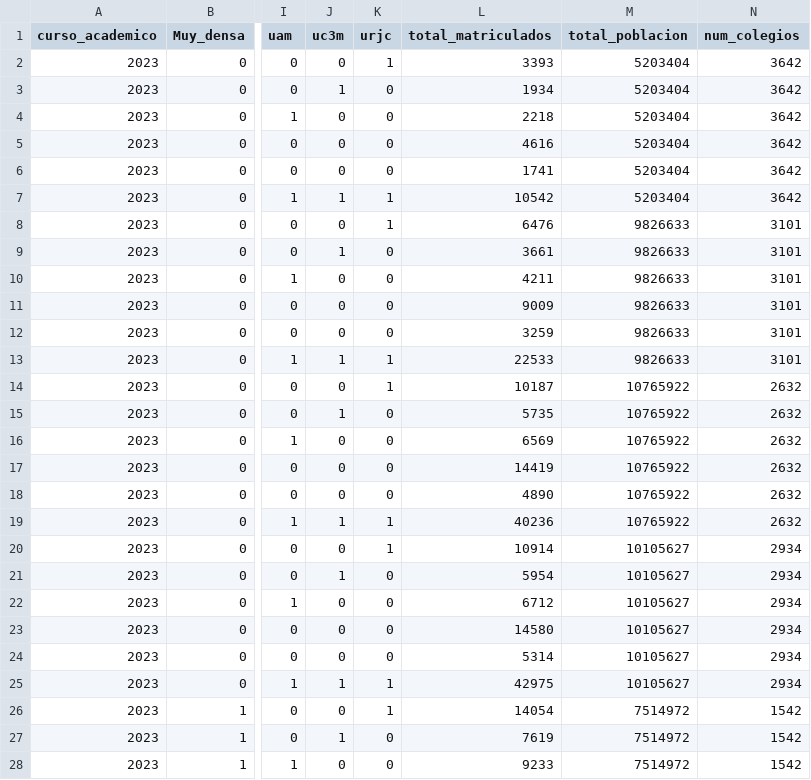
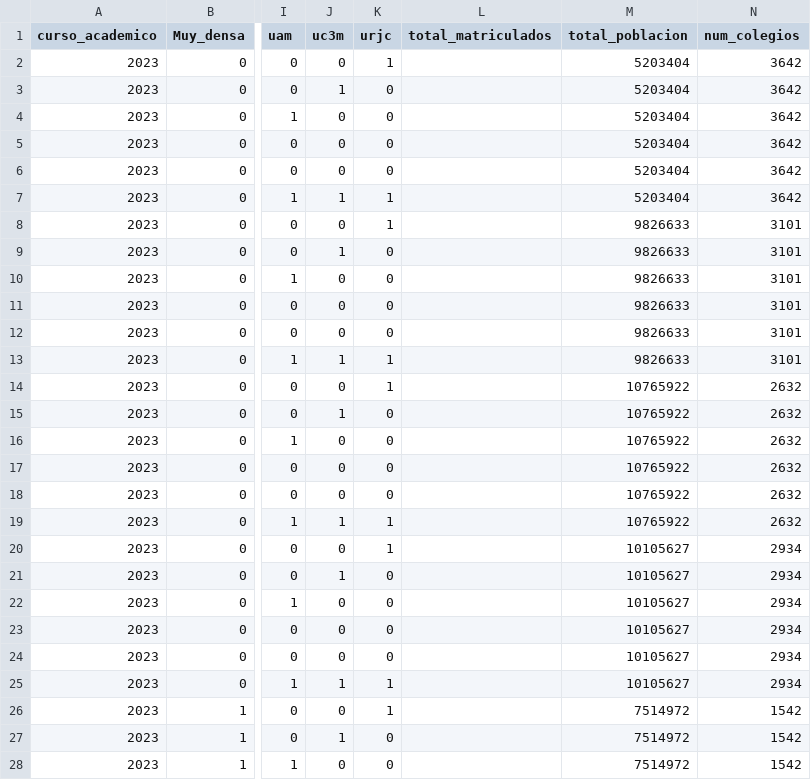
Before and after one commit to paulamielgo/Univaciada_data, a CSV file: simuladorPredecir.csv, drawn as a sheet; only a part is shown, gaps mark what is left out; the diff covers the shown part only; the diff names each change by its address in the sheet, - before the commit and + after, or states it on an @@ line.

Commit message:
Add files via upload

```diff
--- a/simuladorPredecir.csv
+++ b/simuladorPredecir.csv
-L2 (total_matriculados): 3393
+L2 (total_matriculados): (empty)
-L3 (total_matriculados): 1934
+L3 (total_matriculados): (empty)
-L4 (total_matriculados): 2218
+L4 (total_matriculados): (empty)
-L5 (total_matriculados): 4616
+L5 (total_matriculados): (empty)
-L6 (total_matriculados): 1741
+L6 (total_matriculados): (empty)
-L7 (total_matriculados): 10542
+L7 (total_matriculados): (empty)
-L8 (total_matriculados): 6476
+L8 (total_matriculados): (empty)
-L9 (total_matriculados): 3661
+L9 (total_matriculados): (empty)
-L10 (total_matriculados): 4211
+L10 (total_matriculados): (empty)
-L11 (total_matriculados): 9009
+L11 (total_matriculados): (empty)
-L12 (total_matriculados): 3259
+L12 (total_matriculados): (empty)
-L13 (total_matriculados): 22533
+L13 (total_matriculados): (empty)
-L14 (total_matriculados): 10187
+L14 (total_matriculados): (empty)
-L15 (total_matriculados): 5735
+L15 (total_matriculados): (empty)
-L16 (total_matriculados): 6569
+L16 (total_matriculados): (empty)
-L17 (total_matriculados): 14419
+L17 (total_matriculados): (empty)
-L18 (total_matriculados): 4890
+L18 (total_matriculados): (empty)
-L19 (total_matriculados): 40236
+L19 (total_matriculados): (empty)
-L20 (total_matriculados): 10914
+L20 (total_matriculados): (empty)
-L21 (total_matriculados): 5954
+L21 (total_matriculados): (empty)
-L22 (total_matriculados): 6712
+L22 (total_matriculados): (empty)
-L23 (total_matriculados): 14580
+L23 (total_matriculados): (empty)
-L24 (total_matriculados): 5314
+L24 (total_matriculados): (empty)
-L25 (total_matriculados): 42975
+L25 (total_matriculados): (empty)
-L26 (total_matriculados): 14054
+L26 (total_matriculados): (empty)
-L27 (total_matriculados): 7619
+L27 (total_matriculados): (empty)
-L28 (total_matriculados): 9233
+L28 (total_matriculados): (empty)
```
Also changed, not shown: 3 edited cells elsewhere in this file.
